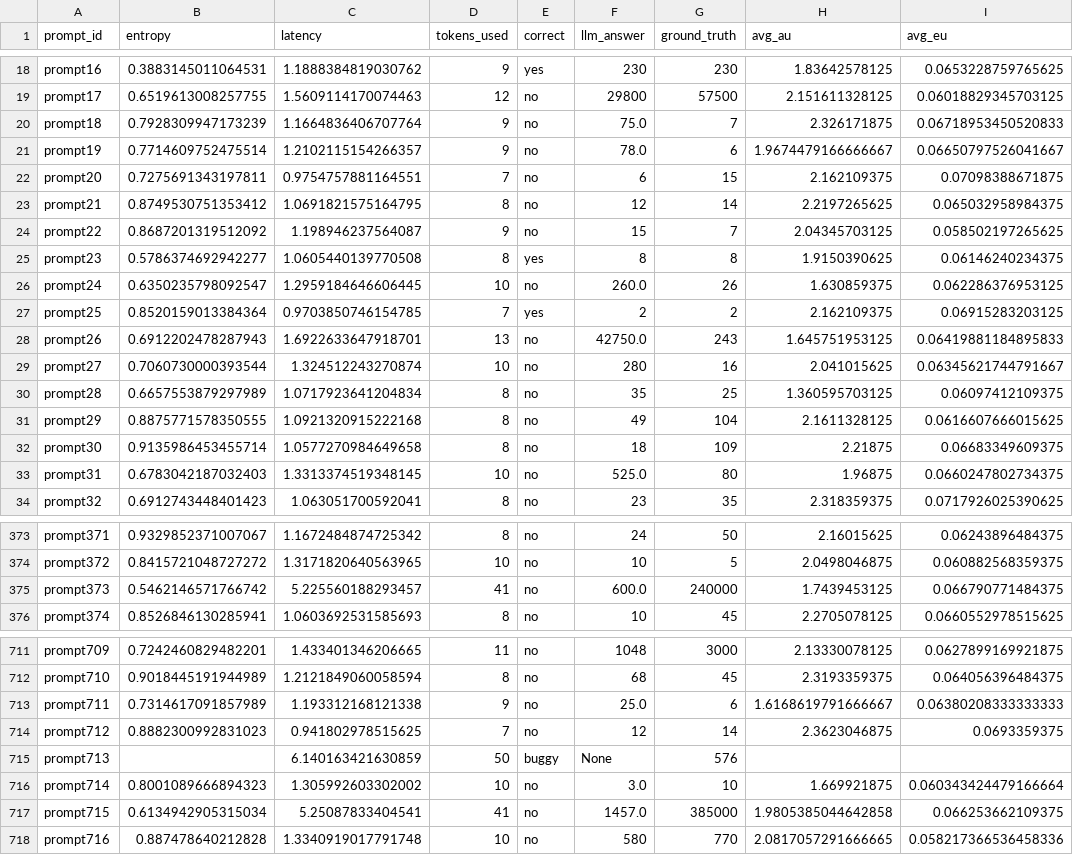
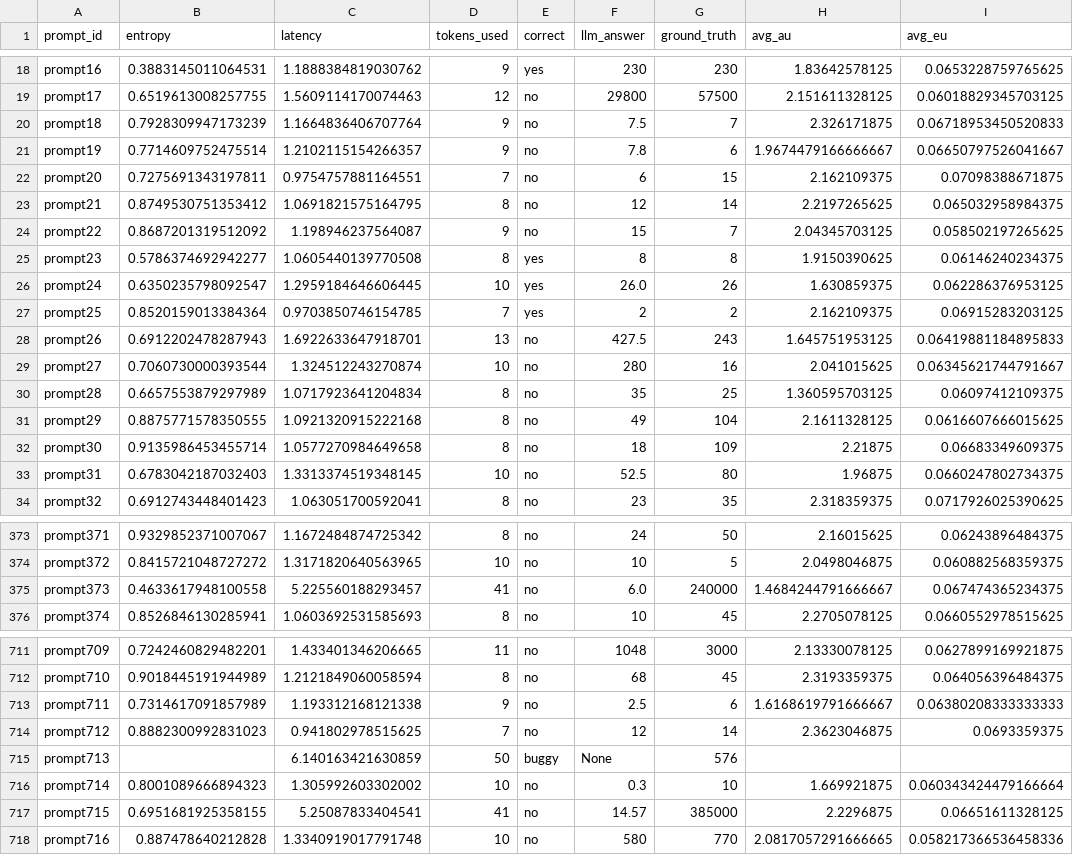
Before and after one commit to itsmejul/llm-confidence, a CSV file: experiments/few_shot_all/evaluation_results.csv, drawn as a sheet; only a part is shown, gaps mark what is left out; the diff covers the shown part only.

```diff
--- a/experiments/few_shot_all/evaluation_results.csv
+++ b/experiments/few_shot_all/evaluation_results.csv
@@ -19,4 +19,4 @@ prompt16,0.3883145011064531,1.1888384819030762,9,yes,230,230,1.83642578125,0.065
 prompt17,0.6519613008257755,1.5609114170074463,12,no,29800,57500,2.151611328125,0.06018829345703125
-prompt18,0.7928309947173239,1.1664836406707764,9,no,75.0,7,2.326171875,0.06718953450520833
-prompt19,0.7714609752475514,1.2102115154266357,9,no,78.0,6,1.9674479166666667,0.06650797526041667
+prompt18,0.7928309947173239,1.1664836406707764,9,no,7.5,7,2.326171875,0.06718953450520833
+prompt19,0.7714609752475514,1.2102115154266357,9,no,7.8,6,1.9674479166666667,0.06650797526041667
 prompt20,0.7275691343197811,0.9754757881164551,7,no,6,15,2.162109375,0.07098388671875
@@ -25,5 +25,5 @@ prompt22,0.8687201319512092,1.198946237564087,9,no,15,7,2.04345703125,0.05850219
 prompt23,0.5786374692942277,1.0605440139770508,8,yes,8,8,1.9150390625,0.06146240234375
-prompt24,0.6350235798092547,1.2959184646606445,10,no,260.0,26,1.630859375,0.062286376953125
+prompt24,0.6350235798092547,1.2959184646606445,10,yes,26.0,26,1.630859375,0.062286376953125
 prompt25,0.8520159013384364,0.9703850746154785,7,yes,2,2,2.162109375,0.06915283203125
-prompt26,0.6912202478287943,1.6922633647918701,13,no,42750.0,243,1.645751953125,0.06419881184895833
+prompt26,0.6912202478287943,1.6922633647918701,13,no,427.5,243,1.645751953125,0.06419881184895833
 prompt27,0.7060730000393544,1.324512243270874,10,no,280,16,2.041015625,0.06345621744791667
@@ -32,3 +32,3 @@ prompt29,0.8875771578350555,1.0921320915222168,8,no,49,104,2.1611328125,0.061660
 prompt30,0.9135986453455714,1.0577270984649658,8,no,18,109,2.21875,0.06683349609375
-prompt31,0.6783042187032403,1.3313374519348145,10,no,525.0,80,1.96875,0.0660247802734375
+prompt31,0.6783042187032403,1.3313374519348145,10,no,52.5,80,1.96875,0.0660247802734375
 prompt32,0.6912743448401423,1.063051700592041,8,no,23,35,2.318359375,0.0717926025390625
@@ -374,3 +374,3 @@ prompt371,0.9329852371007067,1.1672484874725342,8,no,24,50,2.16015625,0.06243896
 prompt372,0.8415721048727272,1.3171820640563965,10,no,10,5,2.0498046875,0.060882568359375
-prompt373,0.5462146571766742,5.225560188293457,41,no,600.0,240000,1.7439453125,0.066790771484375
+prompt373,0.4633617948100558,5.225560188293457,41,no,6.0,240000,1.4684244791666667,0.067474365234375
 prompt374,0.8526846130285941,1.0603692531585693,8,no,10,45,2.2705078125,0.0660552978515625
@@ -712,7 +712,7 @@ prompt709,0.7242460829482201,1.433401346206665,11,no,1048,3000,2.13330078125,0.0
 prompt710,0.9018445191944989,1.2121849060058594,8,no,68,45,2.3193359375,0.064056396484375
-prompt711,0.7314617091857989,1.193312168121338,9,no,25.0,6,1.6168619791666667,0.06380208333333333
+prompt711,0.7314617091857989,1.193312168121338,9,no,2.5,6,1.6168619791666667,0.06380208333333333
 prompt712,0.8882300992831023,0.941802978515625,7,no,12,14,2.3623046875,0.0693359375
 prompt713,,6.140163421630859,50,buggy,None,576,,
-prompt714,0.8001089666894323,1.305992603302002,10,no,3.0,10,1.669921875,0.060343424479166664
-prompt715,0.6134942905315034,5.25087833404541,41,no,1457.0,385000,1.9805385044642858,0.066253662109375
+prompt714,0.8001089666894323,1.305992603302002,10,no,0.3,10,1.669921875,0.060343424479166664
+prompt715,0.6951681925358155,5.25087833404541,41,no,14.57,385000,2.2296875,0.06651611328125
 prompt716,0.887478640212828,1.3340919017791748,10,no,580,770,2.0817057291666665,0.058217366536458336
```
Also changed, not shown: 148 edited cells elsewhere in this file, 21 other files.
